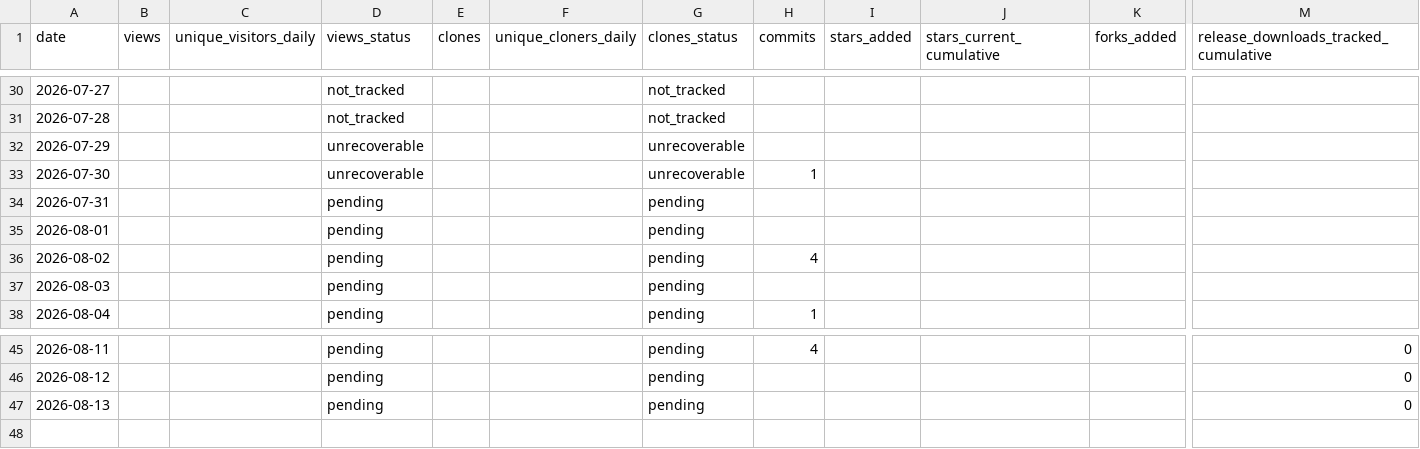
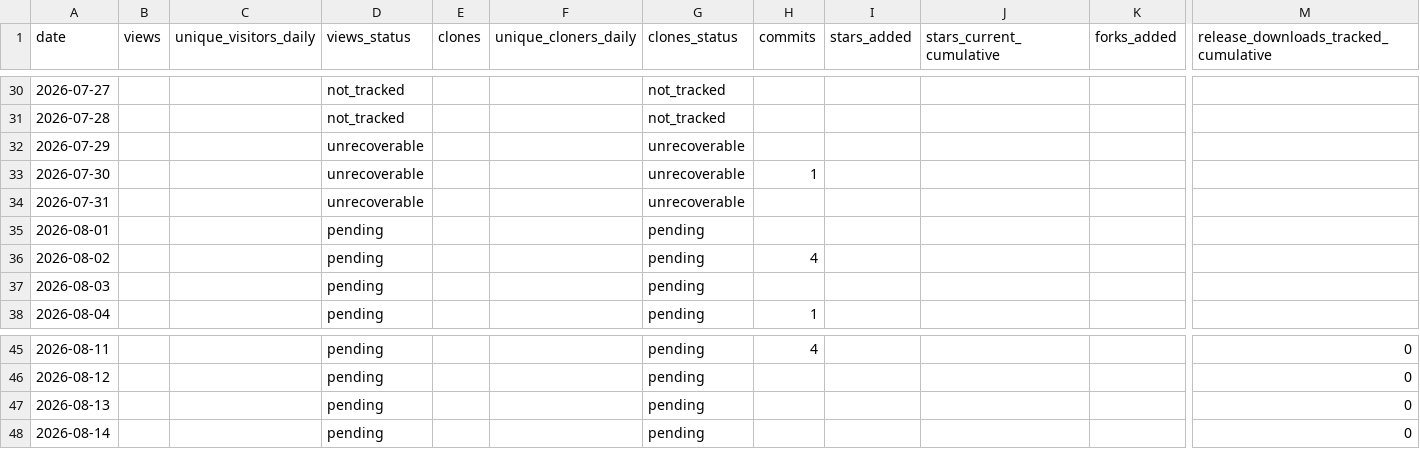
Before and after one commit to BakedAlaskaTM/om-core-testing, a CSV file: stats/daily.csv, drawn as a sheet; only a part is shown, gaps mark what is left out; rows hold the shown columns only; the diff names each change by its address in the sheet, - before the commit and + after, or states it on an @@ line.

```diff
--- a/stats/daily.csv
+++ b/stats/daily.csv
-D34 (views_status): pending
+D34 (views_status): unrecoverable
-G34 (clones_status): pending
+G34 (clones_status): unrecoverable
+row 48: 2026-08-14 |  |  | pending |  |  | pending |  |  |  |  | 0
```
Also changed, not shown: 8 other files.
